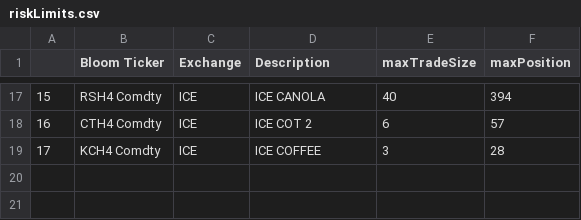
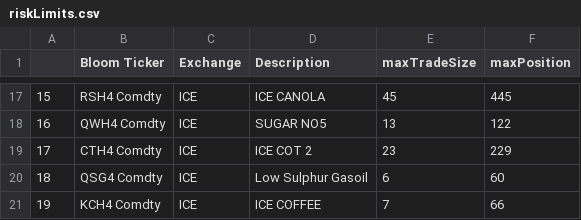
Before and after one commit to Matthew-Ramanah/csaProd, a CSV file: models/AFBI/config/riskLimits.csv, drawn as a sheet; only a part is shown, gaps mark what is left out; addresses are those after the commit; the diff covers the shown part only; the diff names each change by its address in the sheet, - before the commit and + after, or states it on an @@ line.

```diff
--- a/models/AFBI/config/riskLimits.csv
+++ b/models/AFBI/config/riskLimits.csv
-E17 (maxTradeSize): 40
+E17 (maxTradeSize): 45
-F17 (maxPosition): 394
+F17 (maxPosition): 445
+row 18: 16 | QWH4 Comdty | ICE | SUGAR NO5 | 13 | 122
@@ column A renumbered from row 19 down @@
-E19 (maxTradeSize): 6
+E19 (maxTradeSize): 23
-F19 (maxPosition): 57
+F19 (maxPosition): 229
+row 20: 18 | QSG4 Comdty | ICE | Low Sulphur Gasoil | 6 | 60
-E21 (maxTradeSize): 3
+E21 (maxTradeSize): 7
-F21 (maxPosition): 28
+F21 (maxPosition): 66
```
Also changed, not shown: 33 edited cells elsewhere in this file, 9 other files.
